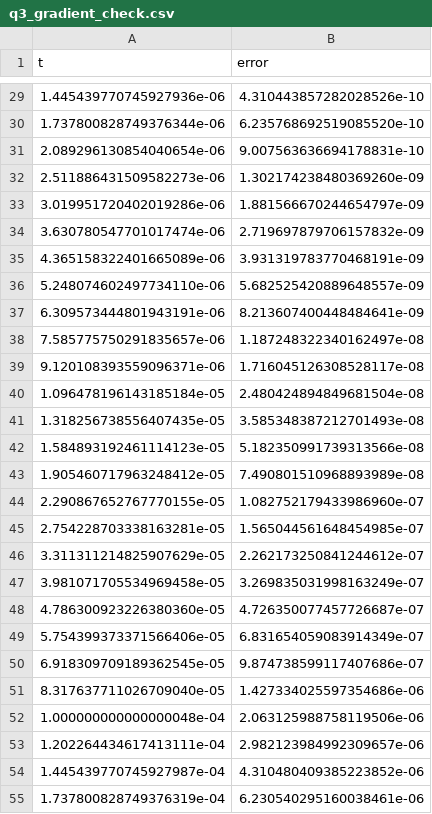
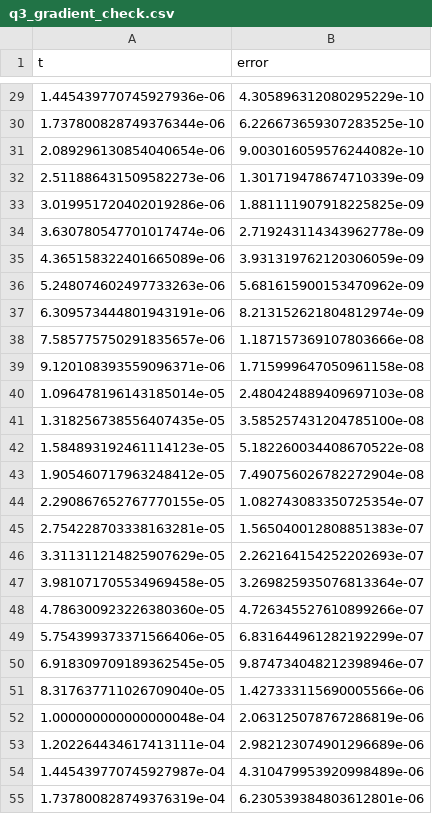
Before and after one commit to PabloABakker/Continuous_Optimization_HW, a CSV file: results/q3_gradient_check.csv, drawn as a sheet; only a part is shown, gaps mark what is left out; the diff covers the shown part only.

```diff
--- a/results/q3_gradient_check.csv
+++ b/results/q3_gradient_check.csv
@@ -29,27 +29,27 @@ t,error
-1.445439770745927936e-06,4.310443857282028526e-10
-1.737800828749376344e-06,6.235768692519085520e-10
-2.089296130854040654e-06,9.007563636694178831e-10
-2.511886431509582273e-06,1.302174238480369260e-09
-3.019951720402019286e-06,1.881566670244654797e-09
-3.630780547701017474e-06,2.719697879706157832e-09
-4.365158322401665089e-06,3.931319783770468191e-09
-5.248074602497734110e-06,5.682525420889648557e-09
-6.309573444801943191e-06,8.213607400448484641e-09
-7.585775750291835657e-06,1.187248322340162497e-08
-9.120108393559096371e-06,1.716045126308528117e-08
-1.096478196143185184e-05,2.480424894849681504e-08
-1.318256738556407435e-05,3.585348387212701493e-08
-1.584893192461114123e-05,5.182350991739313566e-08
-1.905460717963248412e-05,7.490801510968893989e-08
-2.290867652767770155e-05,1.082752179433986960e-07
-2.754228703338163281e-05,1.565044561648454985e-07
-3.311311214825907629e-05,2.262173250841244612e-07
-3.981071705534969458e-05,3.269835031998163249e-07
-4.786300923226380360e-05,4.726350077457726687e-07
-5.754399373371566406e-05,6.831654059083914349e-07
-6.918309709189362545e-05,9.874738599117407686e-07
-8.317637711026709040e-05,1.427334025597354686e-06
-1.000000000000000048e-04,2.063125988758119506e-06
-1.202264434617413111e-04,2.982123984992309657e-06
-1.445439770745927987e-04,4.310480409385223852e-06
-1.737800828749376319e-04,6.230540295160038461e-06
+1.445439770745927936e-06,4.305896312080295229e-10
+1.737800828749376344e-06,6.226673659307283525e-10
+2.089296130854040654e-06,9.003016059576244082e-10
+2.511886431509582273e-06,1.301719478674710339e-09
+3.019951720402019286e-06,1.881111907918225825e-09
+3.630780547701017474e-06,2.719243114343962778e-09
+4.365158322401665089e-06,3.931319762120306059e-09
+5.248074602497733263e-06,5.681615900153470962e-09
+6.309573444801943191e-06,8.213152621804812974e-09
+7.585775750291835657e-06,1.187157369107803666e-08
+9.120108393559096371e-06,1.715999647050961158e-08
+1.096478196143185014e-05,2.480424889409697103e-08
+1.318256738556407435e-05,3.585257431204785100e-08
+1.584893192461114123e-05,5.182260034408670522e-08
+1.905460717963248412e-05,7.490756026782272904e-08
+2.290867652767770155e-05,1.082743083350725354e-07
+2.754228703338163281e-05,1.565040012808851383e-07
+3.311311214825907629e-05,2.262164154252202693e-07
+3.981071705534969458e-05,3.269825935076813364e-07
+4.786300923226380360e-05,4.726345527610899266e-07
+5.754399373371566406e-05,6.831644961282192299e-07
+6.918309709189362545e-05,9.874734048212398946e-07
+8.317637711026709040e-05,1.427333115690005566e-06
+1.000000000000000048e-04,2.063125078767286819e-06
+1.202264434617413111e-04,2.982123074901296689e-06
+1.445439770745927987e-04,4.310479953920998489e-06
+1.737800828749376319e-04,6.230539384803612801e-06
```
Also changed, not shown: 1 added row, 1 removed row and 73 edited cells elsewhere in this file, results/q4_gd_history.csv, results/q7_theta_final.csv, 8 other files.
